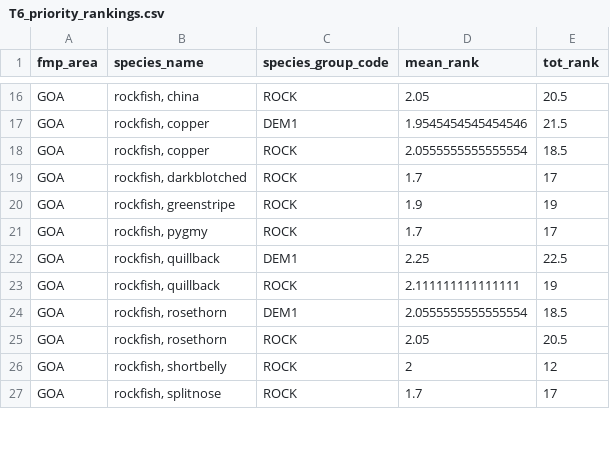
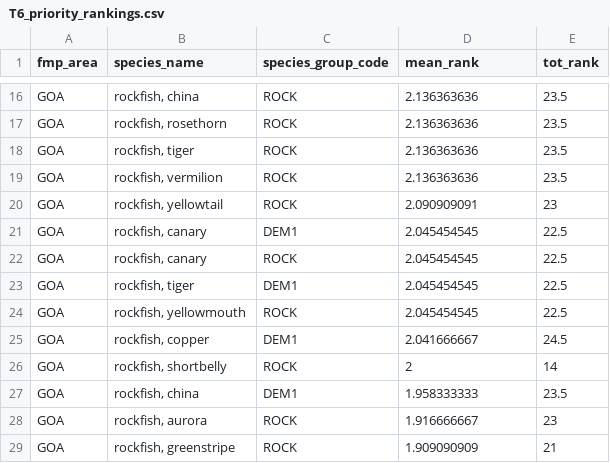
Before and after one commit to noaa-afsc/AFSC_DLM_WG, a CSV file: T6_prioritization/T6_priority_rankings.csv, drawn as a sheet; only a part is shown, gaps mark what is left out; removed rows and columns are numbered as before the commit, all else as after; the diff covers the shown part only; the diff names each change by its address in the sheet, - before the commit and + after, or states it on an @@ line.

```diff
--- a/T6_prioritization/T6_priority_rankings.csv
+++ b/T6_prioritization/T6_priority_rankings.csv
-D16 (mean_rank): 2.05
+D16 (mean_rank): 2.136363636
-E16 (tot_rank): 20.5
+E16 (tot_rank): 23.5
-row 17: GOA | rockfish, copper | DEM1 | 1.9545454545454546 | 21.5
-B17 (species_name): rockfish, copper
+B17 (species_name): rockfish, rosethorn
-D17 (mean_rank): 2.0555555555555554
+D17 (mean_rank): 2.136363636
-E17 (tot_rank): 18.5
+E17 (tot_rank): 23.5
-B18 (species_name): rockfish, darkblotched
+B18 (species_name): rockfish, tiger
-D18 (mean_rank): 1.7
+D18 (mean_rank): 2.136363636
-E18 (tot_rank): 17
+E18 (tot_rank): 23.5
-B19 (species_name): rockfish, greenstripe
+B19 (species_name): rockfish, vermilion
-D19 (mean_rank): 1.9
+D19 (mean_rank): 2.136363636
-E19 (tot_rank): 19
+E19 (tot_rank): 23.5
-B20 (species_name): rockfish, pygmy
+B20 (species_name): rockfish, yellowtail
-D20 (mean_rank): 1.7
+D20 (mean_rank): 2.090909091
-E20 (tot_rank): 17
+E20 (tot_rank): 23
-B21:B22 (species_name): rockfish, quillback
+B21:B22 (species_name): rockfish, canary
-D21 (mean_rank): 2.25
+D21 (mean_rank): 2.045454545
-D22 (mean_rank): 2.111111111111111
+D22 (mean_rank): 2.045454545
-E22 (tot_rank): 19
+E22 (tot_rank): 22.5
-B23 (species_name): rockfish, rosethorn
+B23 (species_name): rockfish, tiger
-D23 (mean_rank): 2.0555555555555554
+D23 (mean_rank): 2.045454545
-E23 (tot_rank): 18.5
+E23 (tot_rank): 22.5
-B24 (species_name): rockfish, rosethorn
+B24 (species_name): rockfish, yellowmouth
-D24 (mean_rank): 2.05
+D24 (mean_rank): 2.045454545
-E24 (tot_rank): 20.5
+E24 (tot_rank): 22.5
+row 25: GOA | rockfish, copper | DEM1 | 2.041666667 | 24.5
-E26 (tot_rank): 12
+E26 (tot_rank): 14
+row 27: GOA | rockfish, china | DEM1 | 1.958333333 | 23.5
+row 28: GOA | rockfish, aurora | ROCK | 1.916666667 | 23
-B29 (species_name): rockfish, splitnose
+B29 (species_name): rockfish, greenstripe
-D29 (mean_rank): 1.7
+D29 (mean_rank): 1.909090909
-E29 (tot_rank): 17
+E29 (tot_rank): 21
```
Also changed, not shown: 6 added rows, 8 removed rows and 40 edited cells elsewhere in this file, T6_prioritization/T6_priority_summary_metrics.csv.
